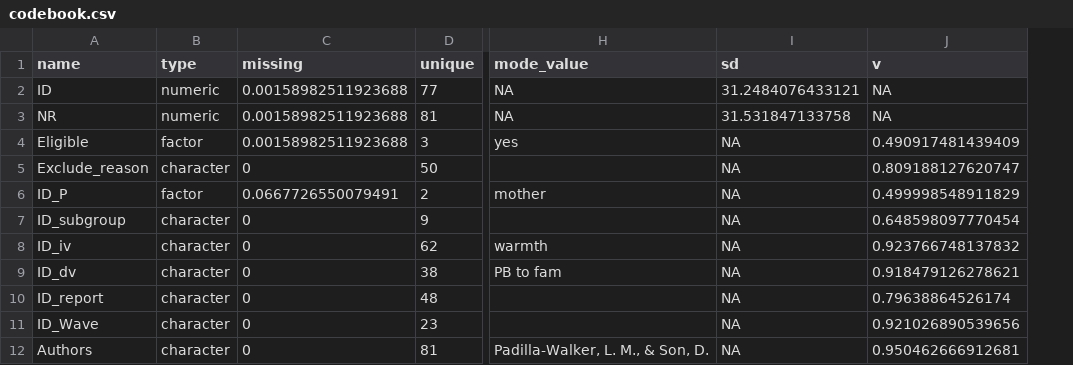
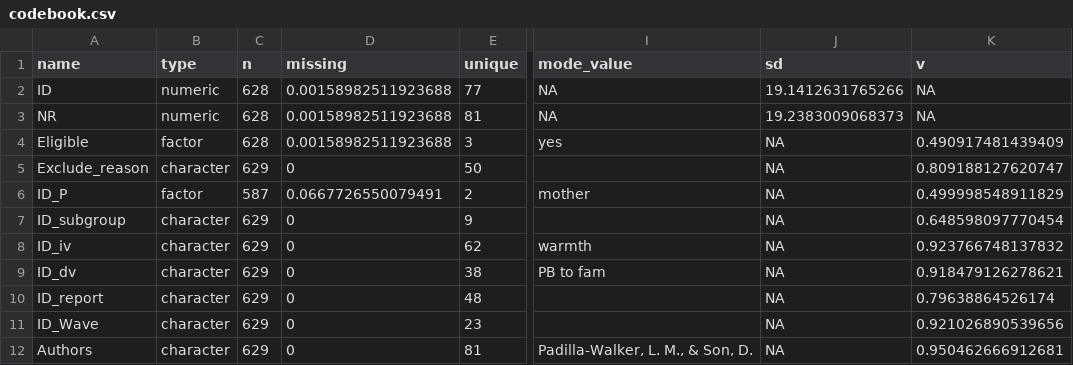
Before and after one commit to cjvanlissa/storm_meta_father_mother, a CSV file: codebook.csv, drawn as a sheet; only a part is shown, gaps mark what is left out; addresses are those after the commit; the diff covers the shown part only; the diff names each change by its address in the sheet, - before the commit and + after, or states it on an @@ line.

```diff
--- a/codebook.csv
+++ b/codebook.csv
+column C (n), rows 2-12: 628 | 628 | 628 | 629 | 587 | 629 | 629 | 629 | 629 | 629 | 629
-J2 (sd): 31.2484076433121
+J2 (sd): 19.1412631765266
-J3 (sd): 31.531847133758
+J3 (sd): 19.2383009068373
```
Also changed, not shown: 17 edited cells elsewhere in this file, data_cleaned.csv, data_cleaned_mods.csv, 23 other files.
